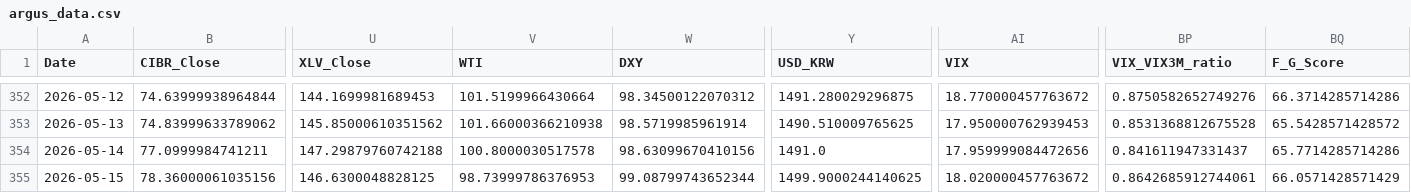
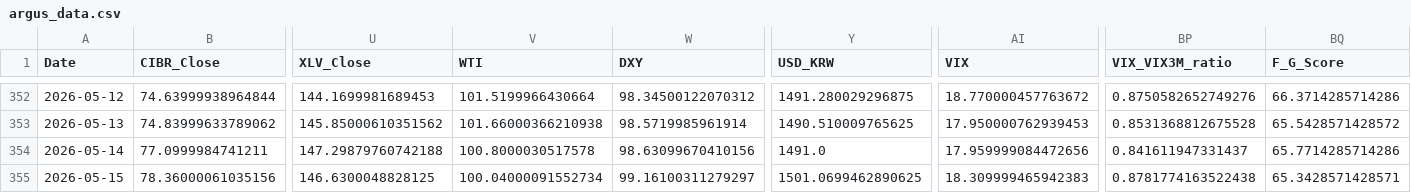
Before and after one commit to daifulee/argus-public-data, a CSV file: argus_data.csv, drawn as a sheet; only a part is shown, gaps mark what is left out; the diff names each change by its address in the sheet, - before the commit and + after, or states it on an @@ line.

```diff
--- a/argus_data.csv
+++ b/argus_data.csv
-V355 (WTI): 98.73999786376953
+V355 (WTI): 100.04000091552734
-W355 (DXY): 99.08799743652344
+W355 (DXY): 99.16100311279297
-Y355 (USD_KRW): 1499.9000244140625
+Y355 (USD_KRW): 1501.0699462890625
-AI355 (VIX): 18.020000457763672
+AI355 (VIX): 18.309999465942383
-BP355 (VIX_VIX3M_ratio): 0.8642685912744061
+BP355 (VIX_VIX3M_ratio): 0.8781774163522438
-BQ355 (F_G_Score): 66.0571428571429
+BQ355 (F_G_Score): 65.3428571428571
```
Also changed, not shown: 2 other files.
